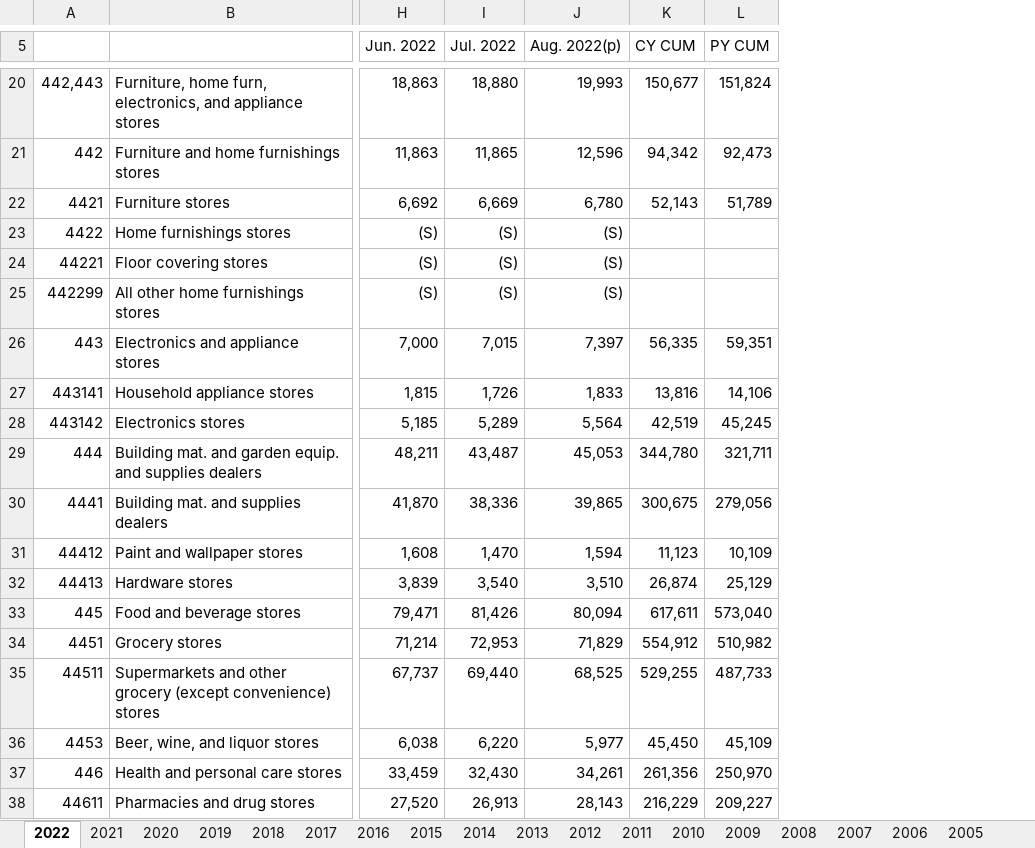
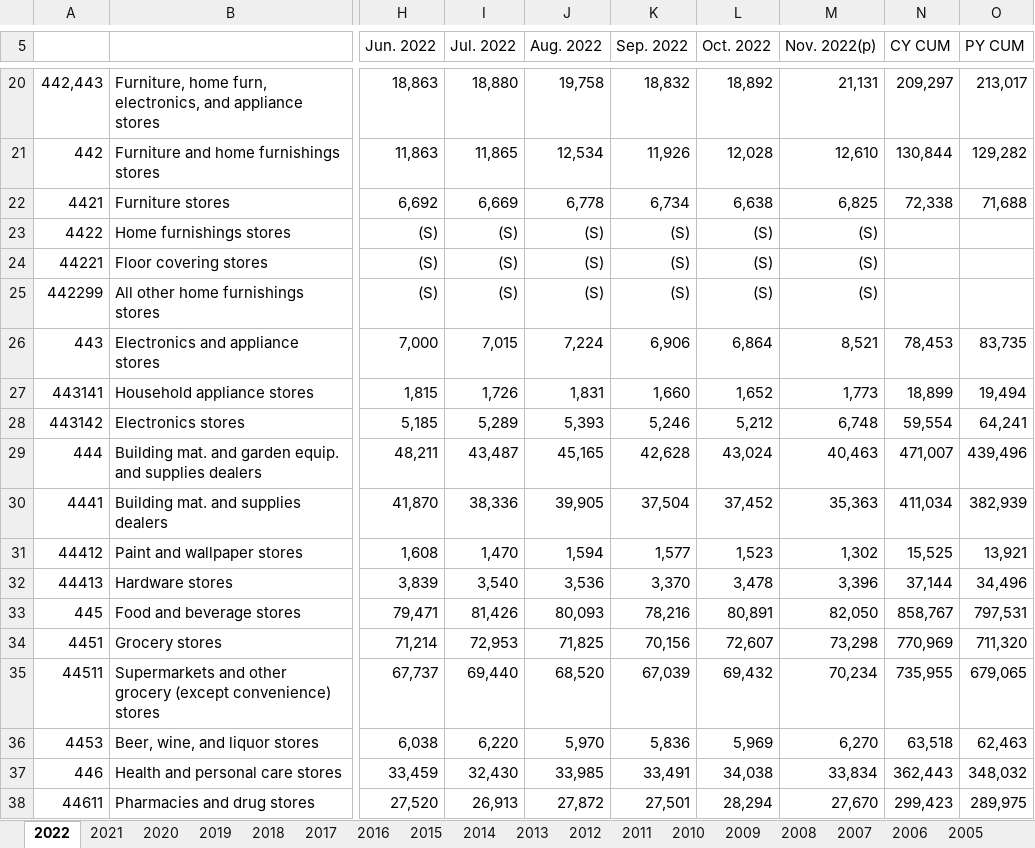
Before and after one commit to jlstewart12/Monthly_Retail_Trade_Report_ETL_Analysis, an Excel workbook: src/ETL/mrtssales92-present.xlsx, sheet 2022, drawn as a sheet; only a part is shown, gaps mark what is left out; values as stored, in another font and other column widths than the file's, no borders; removed rows and columns are numbered as before the commit, all else as after; the diff covers the shown part only; the diff names each change by its address in the sheet, - before the commit and + after, or states it on an @@ line.

```diff
--- a/src/ETL/mrtssales92-present.xlsx (sheet 2022)
+++ b/src/ETL/mrtssales92-present.xlsx (sheet 2022)
-column J (Aug. 2022(p)), rows 20-38: 19,993 | 12,596 | 6,780 | (S) | (S) | (S) | 7,397 | 1,833 | 5,564 | 45,053 | 39,865 | 1,594 | 3,510 | 80,094 | 71,829 | 68,525 | 5,977 | 34,261 | 28,143
+column J (Aug. 2022), rows 20-38: 19,758 | 12,534 | 6,778 | (S) | (S) | (S) | 7,224 | 1,831 | 5,393 | 45,165 | 39,905 | 1,594 | 3,536 | 80,093 | 71,825 | 68,520 | 5,970 | 33,985 | 27,872
+column K (Sep. 2022), rows 20-38: 18,832 | 11,926 | 6,734 | (S) | (S) | (S) | 6,906 | 1,660 | 5,246 | 42,628 | 37,504 | 1,577 | 3,370 | 78,216 | 70,156 | 67,039 | 5,836 | 33,491 | 27,501
+column L (Oct. 2022), rows 20-38: 18,892 | 12,028 | 6,638 | (S) | (S) | (S) | 6,864 | 1,652 | 5,212 | 43,024 | 37,452 | 1,523 | 3,478 | 80,891 | 72,607 | 69,432 | 5,969 | 34,038 | 28,294
+column M (Nov. 2022(p)), rows 20-38: 21,131 | 12,610 | 6,825 | (S) | (S) | (S) | 8,521 | 1,773 | 6,748 | 40,463 | 35,363 | 1,302 | 3,396 | 82,050 | 73,298 | 70,234 | 6,270 | 33,834 | 27,670
-N20 (CY CUM): 150,677
+N20 (CY CUM): 209,297
-O20 (PY CUM): 151,824
+O20 (PY CUM): 213,017
-N21 (CY CUM): 94,342
+N21 (CY CUM): 130,844
-O21 (PY CUM): 92,473
+O21 (PY CUM): 129,282
-N22 (CY CUM): 52,143
+N22 (CY CUM): 72,338
-O22 (PY CUM): 51,789
+O22 (PY CUM): 71,688
-N26 (CY CUM): 56,335
+N26 (CY CUM): 78,453
-O26 (PY CUM): 59,351
+O26 (PY CUM): 83,735
-N27 (CY CUM): 13,816
+N27 (CY CUM): 18,899
-O27 (PY CUM): 14,106
+O27 (PY CUM): 19,494
-N28 (CY CUM): 42,519
+N28 (CY CUM): 59,554
-O28 (PY CUM): 45,245
+O28 (PY CUM): 64,241
-N29 (CY CUM): 344,780
+N29 (CY CUM): 471,007
-O29 (PY CUM): 321,711
+O29 (PY CUM): 439,496
-N30 (CY CUM): 300,675
+N30 (CY CUM): 411,034
-O30 (PY CUM): 279,056
+O30 (PY CUM): 382,939
-N31 (CY CUM): 11,123
+N31 (CY CUM): 15,525
-O31 (PY CUM): 10,109
+O31 (PY CUM): 13,921
-N32 (CY CUM): 26,874
+N32 (CY CUM): 37,144
-O32 (PY CUM): 25,129
+O32 (PY CUM): 34,496
-N33 (CY CUM): 617,611
+N33 (CY CUM): 858,767
-O33 (PY CUM): 573,040
+O33 (PY CUM): 797,531
-N34 (CY CUM): 554,912
+N34 (CY CUM): 770,969
-O34 (PY CUM): 510,982
+O34 (PY CUM): 711,320
-N35 (CY CUM): 529,255
+N35 (CY CUM): 735,955
-O35 (PY CUM): 487,733
+O35 (PY CUM): 679,065
-N36 (CY CUM): 45,450
+N36 (CY CUM): 63,518
-O36 (PY CUM): 45,109
+O36 (PY CUM): 62,463
-N37 (CY CUM): 261,356
+N37 (CY CUM): 362,443
-O37 (PY CUM): 250,970
+O37 (PY CUM): 348,032
-N38 (CY CUM): 216,229
+N38 (CY CUM): 299,423
-O38 (PY CUM): 209,227
+O38 (PY CUM): 289,975
```
Also changed, not shown: 85 edited cells elsewhere in this sheet, sheet 2021.
